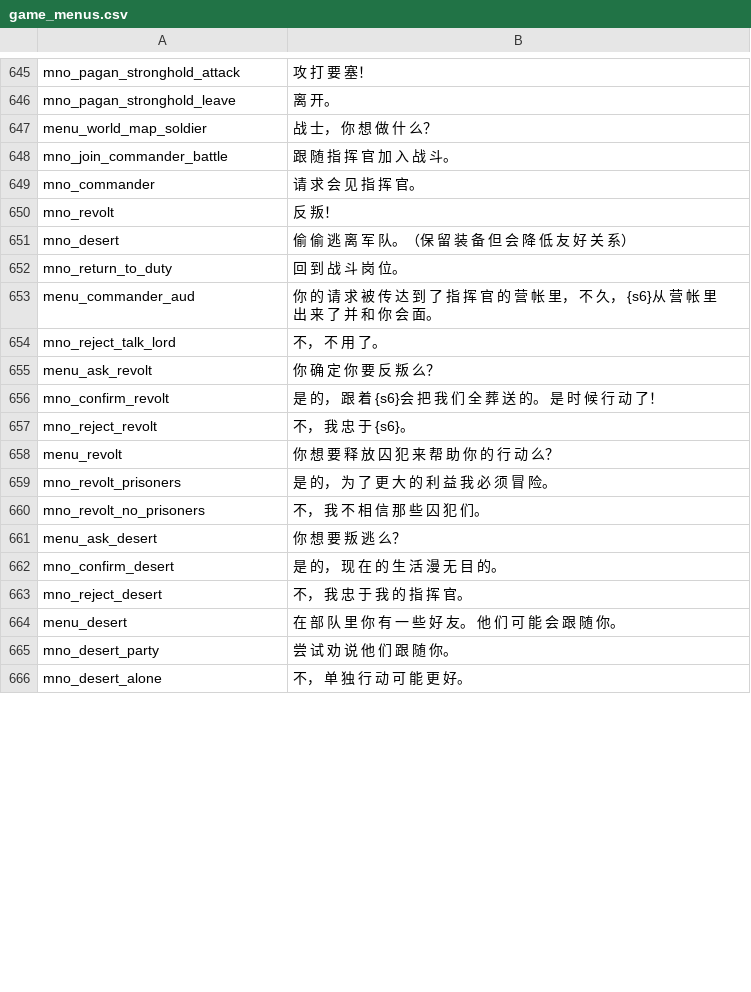
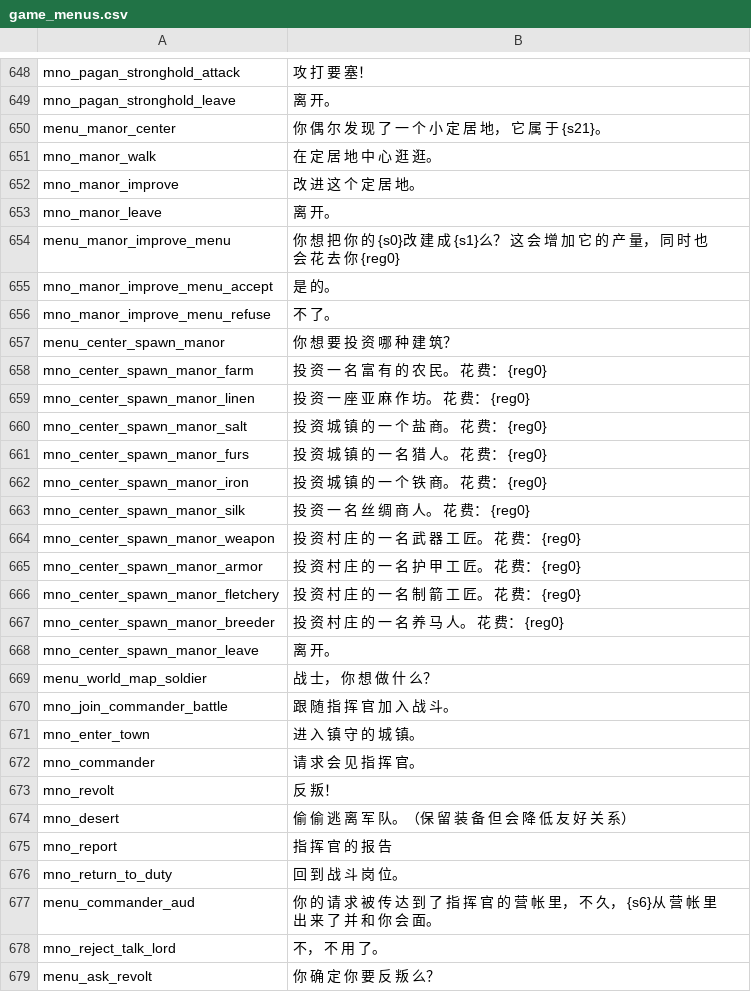
Before and after one commit to zac123456789123/mountblade-ad1257svn-chinese-translation, a CSV file: cns/game_menus.csv, drawn as a sheet; only a part is shown, gaps mark what is left out; the shorter side is filled out with more unchanged rows; the diff covers the shown part only.

```diff
--- a/cns/game_menus.csv
+++ b/cns/game_menus.csv
@@ -646,4 +649,24 @@ mno_pagan_stronghold_attack|攻 打 要 塞！
 mno_pagan_stronghold_leave|离 开。
+menu_manor_center|你 偶 尔 发 现 了 一 个 小 定 居 地， 它 属 于 {s21}。
+mno_manor_walk|在 定 居 地 中 心 逛 逛。
+mno_manor_improve|改 进 这 个 定 居 地。
+mno_manor_leave|离 开。
+menu_manor_improve_menu|你 想 把 你 的 {s0}改 建 成 {s1}么？ 这 会 增 加 它 的 产 量， 同 时 也 会 花 去 你 {reg0}
+mno_manor_improve_menu_accept|是 的。
+mno_manor_improve_menu_refuse|不 了。
+menu_center_spawn_manor|你 想 要 投 资 哪 种 建 筑？
+mno_center_spawn_manor_farm|投 资 一 名 富 有 的 农 民。 花 费： {reg0}
+mno_center_spawn_manor_linen|投 资 一 座 亚 麻 作 坊。 花 费： {reg0}
+mno_center_spawn_manor_salt|投 资 城 镇 的 一 个 盐 商。 花 费： {reg0}
+mno_center_spawn_manor_furs|投 资 城 镇 的 一 名 猎 人。 花 费： {reg0}
+mno_center_spawn_manor_iron|投 资 城 镇 的 一 个 铁 商。 花 费： {reg0}
+mno_center_spawn_manor_silk|投 资 一 名 丝 绸 商 人。 花 费： {reg0}
+mno_center_spawn_manor_weapon|投 资 村 庄 的 一 名 武 器 工 匠。 花 费： {reg0}
+mno_center_spawn_manor_armor|投 资 村 庄 的 一 名 护 甲 工 匠。 花 费： {reg0}
+mno_center_spawn_manor_fletchery|投 资 村 庄 的 一 名 制 箭 工 匠。 花 费： {reg0}
+mno_center_spawn_manor_breeder|投 资 村 庄 的 一 名 养 马 人。 花 费： {reg0}
+mno_center_spawn_manor_leave|离 开。
 menu_world_map_soldier|战 士， 你 想 做 什 么？
 mno_join_commander_battle|跟 随 指 挥 官 加 入 战 斗。
+mno_enter_town|进 入 镇 守 的 城 镇。
 mno_commander|请 求 会 见 指 挥 官。
@@ -651,2 +674,3 @@ mno_revolt|反 叛！
 mno_desert|偷 偷 逃 离 军 队。（保 留 装 备 但 会 降 低 友 好 关 系）
+mno_report|指 挥 官 的 报 告
 mno_return_to_duty|回 到 战 斗 岗 位。
```
Also changed, not shown: 3 added rows and 1 edited cell elsewhere in this file, cns/dialogs.csv, cns/game_strings.csv, 6 other files.
